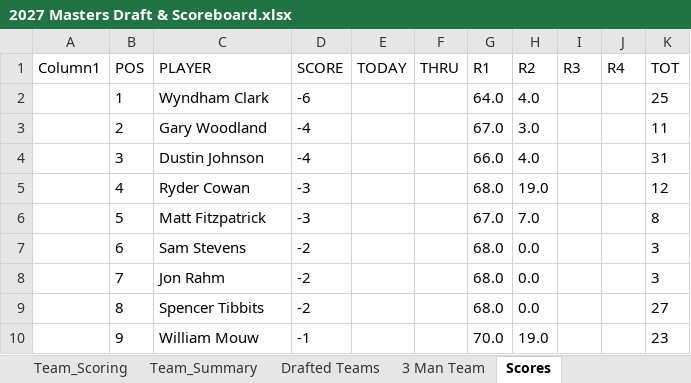
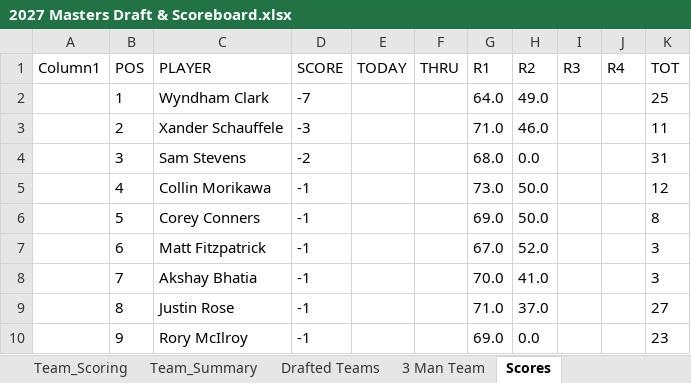
Before and after one commit to Melbs98/2027-Masters-Ctown, an Excel workbook: data/2027 Masters Draft & Scoreboard.xlsx, sheet Scores, drawn as a sheet; only a part is shown; values as stored, in another font and other column widths than the file's, no borders; table styles not drawn; the diff covers the shown part only; the diff names each change by its address in the sheet, - before the commit and + after, or states it on an @@ line.

```diff
--- a/data/2027 Masters Draft & Scoreboard.xlsx (sheet Scores)
+++ b/data/2027 Masters Draft & Scoreboard.xlsx (sheet Scores)
-D2 (SCORE): -6
+D2 (SCORE): -7
-H2 (R2): 4.0
+H2 (R2): 49.0
-C3 (PLAYER): Gary Woodland
+C3 (PLAYER): Xander Schauffele
-D3 (SCORE): -4
+D3 (SCORE): -3
-G3 (R1): 67.0
+G3 (R1): 71.0
-H3 (R2): 3.0
+H3 (R2): 46.0
-C4 (PLAYER): Dustin Johnson
+C4 (PLAYER): Sam Stevens
-D4 (SCORE): -4
+D4 (SCORE): -2
-G4 (R1): 66.0
+G4 (R1): 68.0
-H4 (R2): 4.0
+H4 (R2): 0.0
-C5 (PLAYER): Ryder Cowan
+C5 (PLAYER): Collin Morikawa
-D5:D6 (SCORE): -3
+D5:D6 (SCORE): -1
-G5 (R1): 68.0
+G5 (R1): 73.0
-H5 (R2): 19.0
+H5 (R2): 50.0
-C6 (PLAYER): Matt Fitzpatrick
+C6 (PLAYER): Corey Conners
-G6 (R1): 67.0
+G6 (R1): 69.0
-H6 (R2): 7.0
+H6 (R2): 50.0
-C7 (PLAYER): Sam Stevens
+C7 (PLAYER): Matt Fitzpatrick
-D7:D9 (SCORE): -2
+D7:D9 (SCORE): -1
-G7 (R1): 68.0
+G7 (R1): 67.0
-H7 (R2): 0.0
+H7 (R2): 52.0
-C8 (PLAYER): Jon Rahm
+C8 (PLAYER): Akshay Bhatia
-G8 (R1): 68.0
+G8 (R1): 70.0
-H8 (R2): 0.0
+H8 (R2): 41.0
-C9 (PLAYER): Spencer Tibbits
+C9 (PLAYER): Justin Rose
-G9 (R1): 68.0
+G9 (R1): 71.0
-H9 (R2): 0.0
+H9 (R2): 37.0
-C10 (PLAYER): William Mouw
+C10 (PLAYER): Rory McIlroy
-G10 (R1): 70.0
+G10 (R1): 69.0
-H10 (R2): 19.0
+H10 (R2): 0.0
```
Also changed, not shown: 409 edited cells elsewhere in this sheet, 1 other file.
